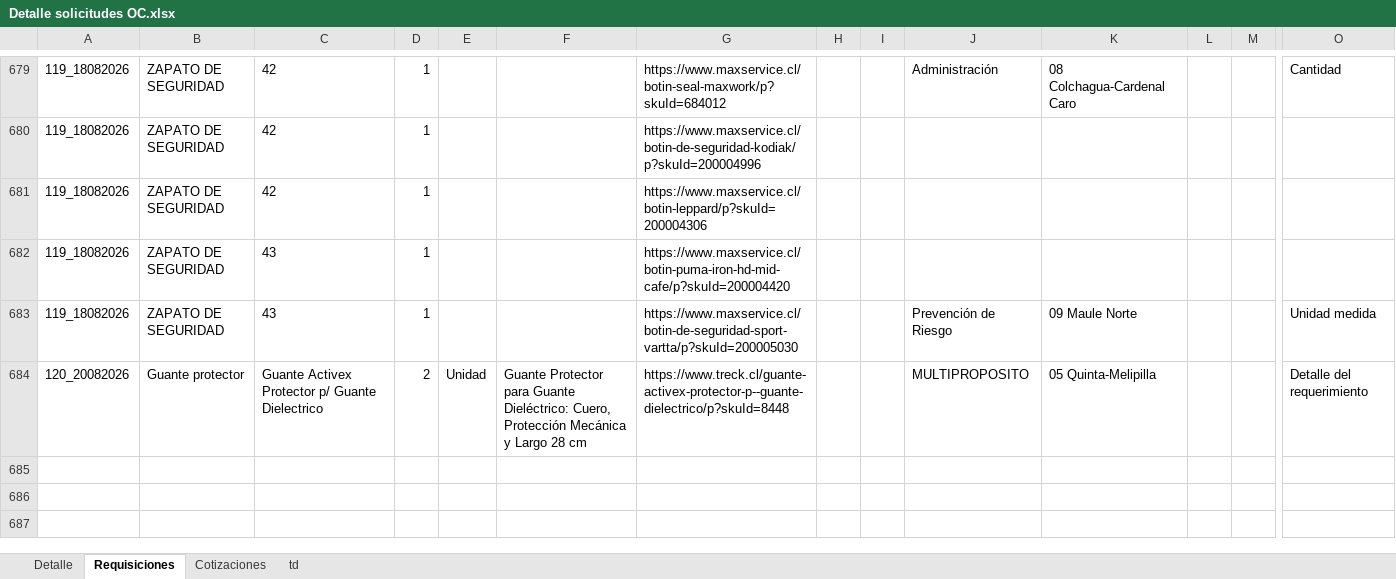
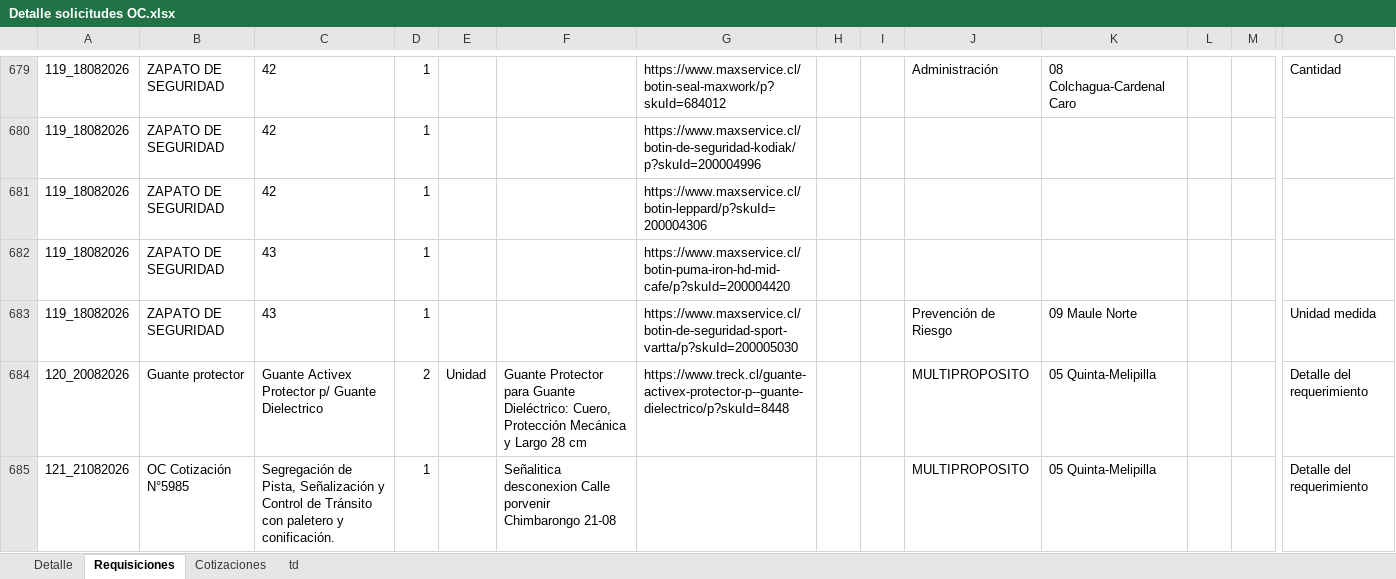
Before and after one commit to RodrigoCay/RequiAA, an Excel workbook: Detalle solicitudes OC.xlsx, sheet Requisiciones, drawn as a sheet; only a part is shown, gaps mark what is left out; values as stored, in another font and other column widths than the file's, no borders; table styles not drawn; rows hold the shown columns only; the diff names each change by its address in the sheet, - before the commit and + after, or states it on an @@ line.

```diff
--- a/Detalle solicitudes OC.xlsx (sheet Requisiciones)
+++ b/Detalle solicitudes OC.xlsx (sheet Requisiciones)
+row 685: 121_21082026 | OC Cotización N°5985 | Segregación de Pista, Señalización y Control de Tránsito con paletero y conificación. | 1 |  | Señalitica desconexion Calle porvenir Chimbarongo 21-08 |  |  |  | MULTIPROPOSITO | 05 Quinta-Melipilla |  |  | Detalle del requerimiento
```
Also changed, not shown: sheet Detalle, sheet Cotizaciones, sheet td, Prueba.xlsx.
